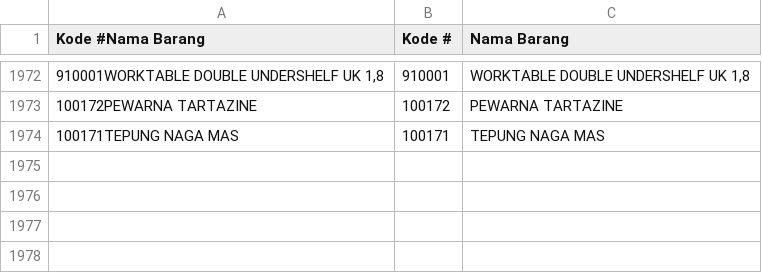
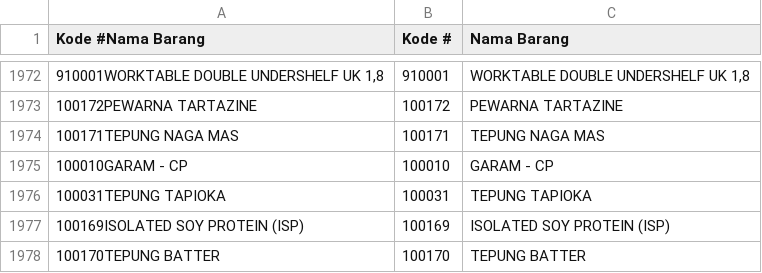
Before and after one commit to Analyst-FPnA/Dashboard-99.01, a CSV file: database barang.csv, drawn as a sheet; only a part is shown, gaps mark what is left out; the diff names each change by its address in the sheet, - before the commit and + after, or states it on an @@ line.

```diff
--- a/database barang.csv
+++ b/database barang.csv
+row 1975: 100010GARAM - CP | 100010 | GARAM - CP
+row 1976: 100031TEPUNG TAPIOKA | 100031 | TEPUNG TAPIOKA
+row 1977: 100169ISOLATED SOY PROTEIN (ISP) | 100169 | ISOLATED SOY PROTEIN (ISP)
+row 1978: 100170TEPUNG BATTER | 100170 | TEPUNG BATTER
```
Also changed, not shown: PIC v.2.csv.
